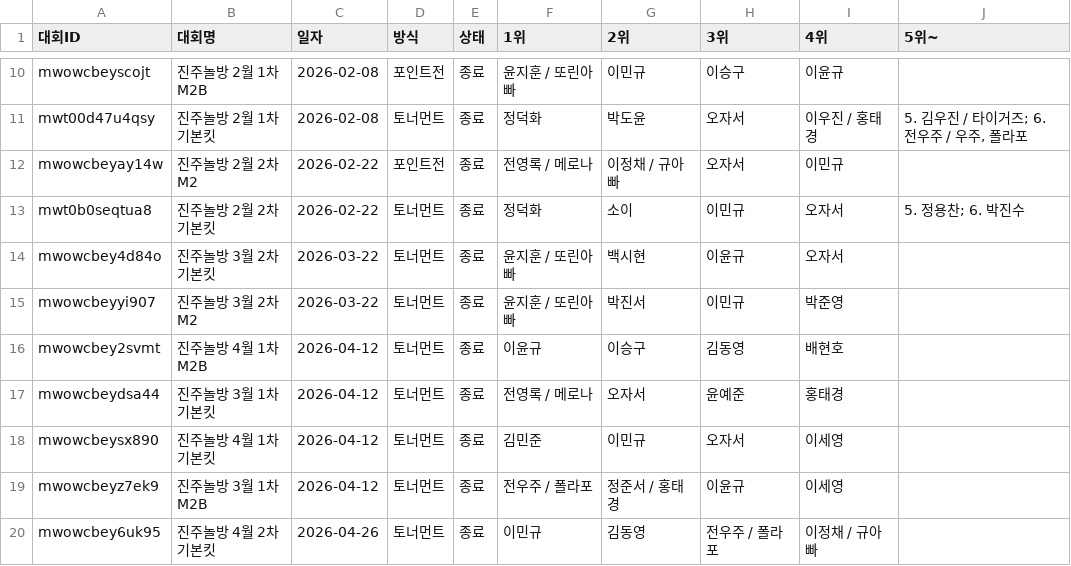
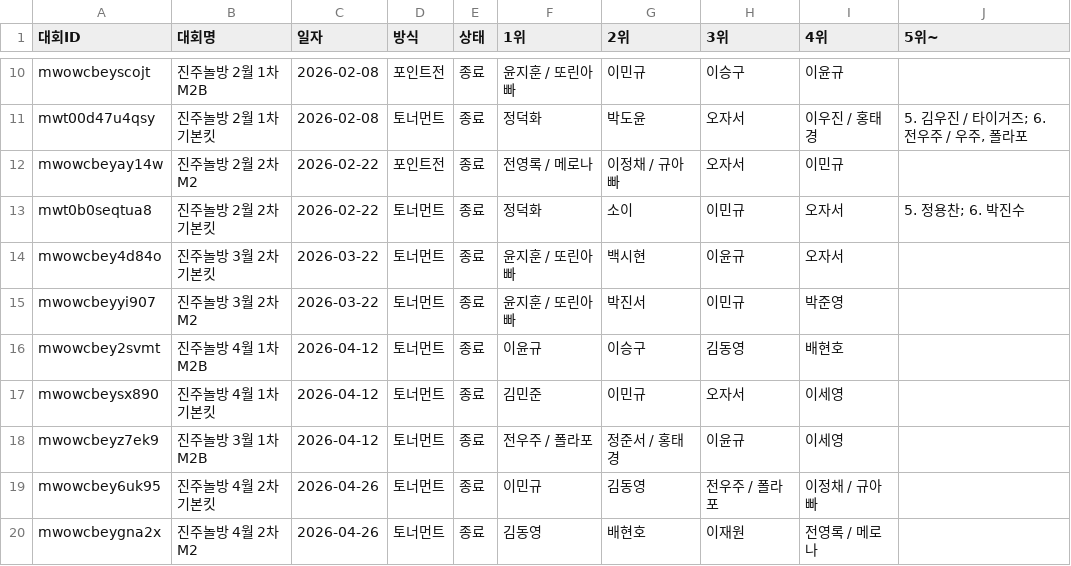
Before and after one commit to intiipu-prog/jjnb_tournermant, a CSV file: data/tournament_results.csv, drawn as a sheet; only a part is shown, gaps mark what is left out; the shorter side is filled out with more unchanged rows; the diff names each change by its address in the sheet, - before the commit and + after, or states it on an @@ line.

Commit message:
백업: 대회 결과 (2026. 11. 23. 오후 5:36:24)

```diff
--- a/data/tournament_results.csv
+++ b/data/tournament_results.csv
-row 17: mwowcbeydsa44 | 진주놀방 3월 1차 기본킷 | 2026-04-12 | 토너먼트 | 종료 | 전영록 / 메로나 | 오자서 | 윤예준 | 홍태경
```
